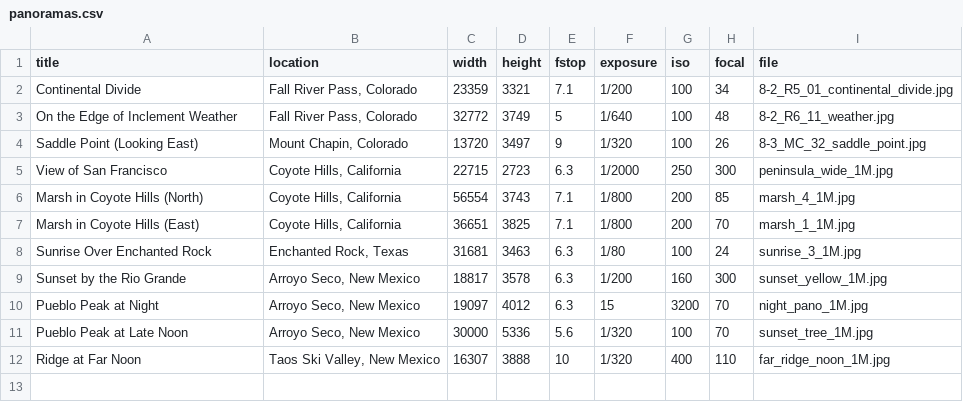
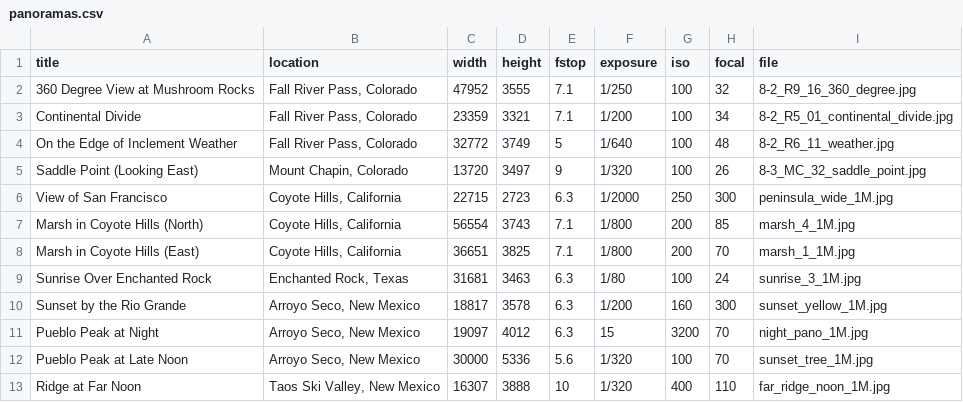
Before and after one commit to thetianshuhuang/thetianshuhuang.github.io, a CSV file: templates/definitions/panoramas.csv, drawn as a sheet; the diff names each change by its address in the sheet, - before the commit and + after, or states it on an @@ line.

```diff
--- a/templates/definitions/panoramas.csv
+++ b/templates/definitions/panoramas.csv
+row 2: 360 Degree View at Mushroom Rocks | Fall River Pass, Colorado | 47952 | 3555 | 7.1 | 1/250 | 100 | 32 | 8-2_R9_16_360_degree.jpg
```
Also changed, not shown: 13 other files.
